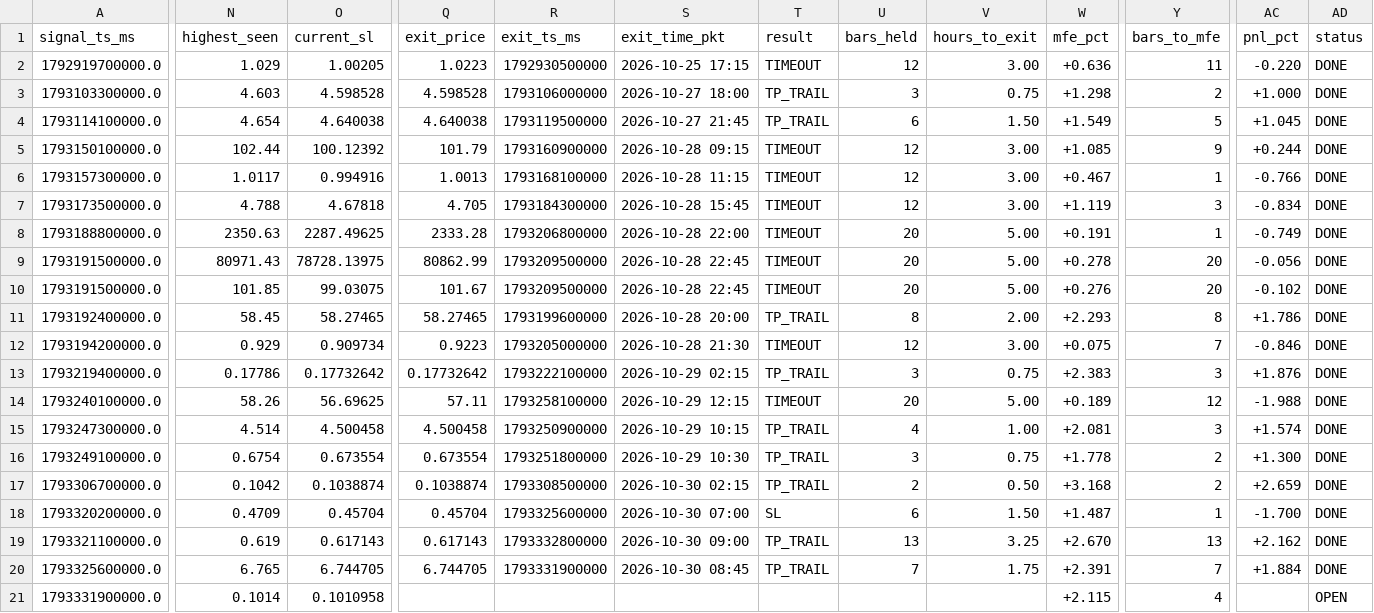
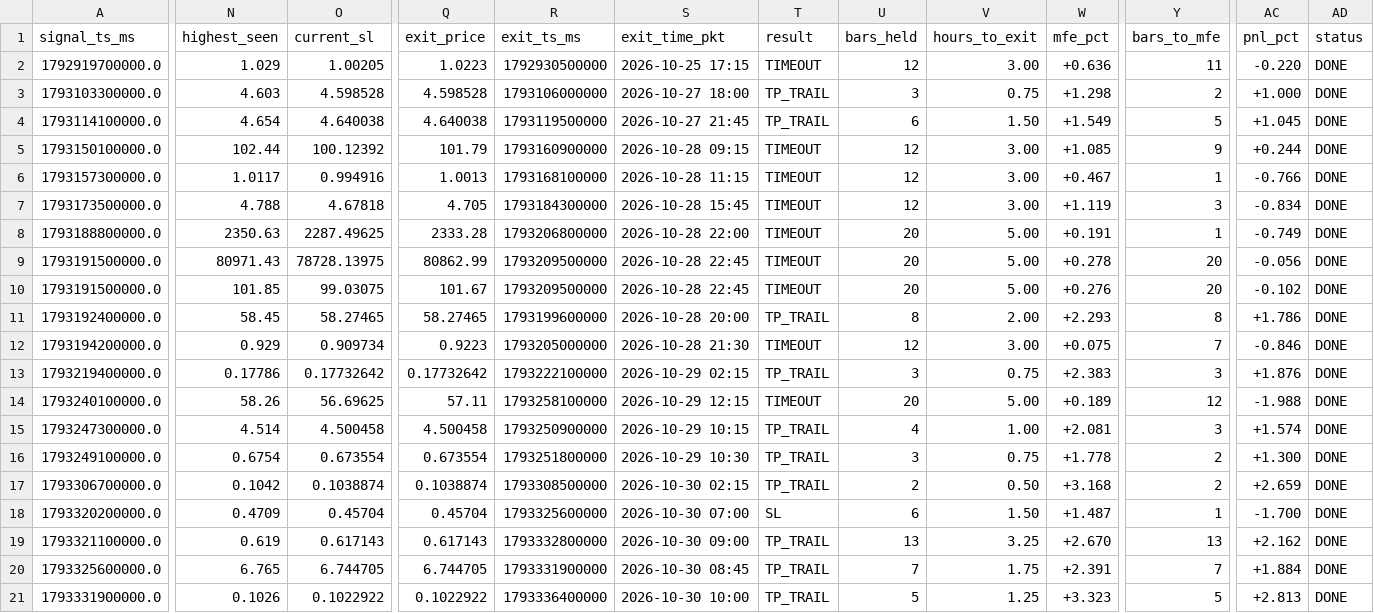
Before and after one commit to yasirhabib01399/bitget-scanner, a CSV file: signals_log.csv, drawn as a sheet; only a part is shown, gaps mark what is left out; the diff names each change by its address in the sheet, - before the commit and + after, or states it on an @@ line.

Commit message:
Update signals_log.csv [skip ci]

```diff
--- a/signals_log.csv
+++ b/signals_log.csv
-N21 (highest_seen): 0.1014
+N21 (highest_seen): 0.1026
-O21 (current_sl): 0.1010958
+O21 (current_sl): 0.1022922
-Q21 (exit_price): (empty)
+Q21 (exit_price): 0.1022922
-R21 (exit_ts_ms): (empty)
+R21 (exit_ts_ms): 1793336400000
-S21 (exit_time_pkt): (empty)
+S21 (exit_time_pkt): 2026-10-30 10:00
-T21 (result): (empty)
+T21 (result): TP_TRAIL
-U21 (bars_held): (empty)
+U21 (bars_held): 5
-V21 (hours_to_exit): (empty)
+V21 (hours_to_exit): 1.25
-W21 (mfe_pct): +2.115
+W21 (mfe_pct): +3.323
-Y21 (bars_to_mfe): 4
+Y21 (bars_to_mfe): 5
-AC21 (pnl_pct): (empty)
+AC21 (pnl_pct): +2.813
-AD21 (status): OPEN
+AD21 (status): DONE
```
